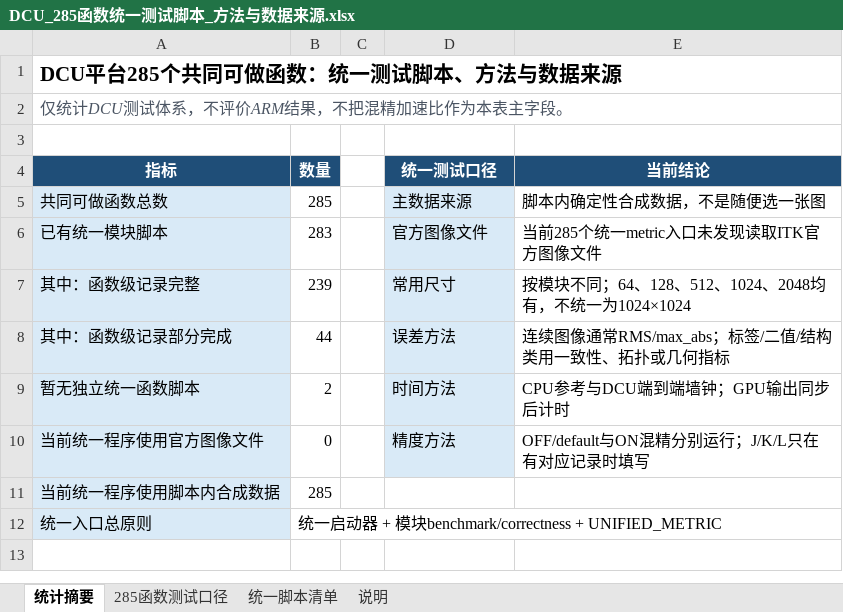
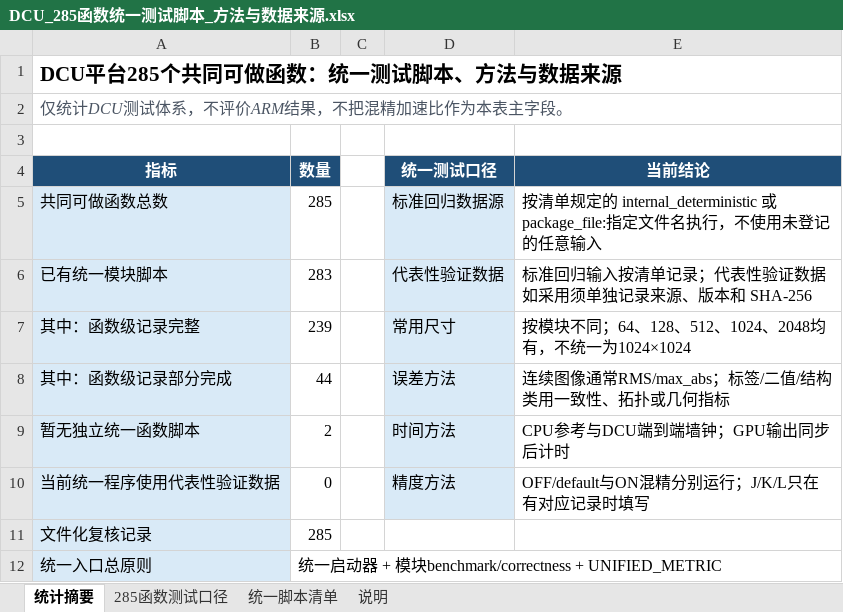
Before and after one commit to 123qweasdzxcqweasd/ITK_DCU, an Excel workbook: reference/workbooks/DCU_285函数统一测试脚本_方法与数据来源.xlsx, sheet 统计摘要, drawn as a sheet; values as stored, in another font and other column widths than the file's, no borders; the diff names each change by its address in the sheet, - before the commit and + after, or states it on an @@ line.

```diff
--- a/reference/workbooks/DCU_285函数统一测试脚本_方法与数据来源.xlsx (sheet 统计摘要)
+++ b/reference/workbooks/DCU_285函数统一测试脚本_方法与数据来源.xlsx (sheet 统计摘要)
-D5 (统一测试口径): 主数据来源
+D5 (统一测试口径): 标准回归数据源
-E5 (当前结论): 脚本内确定性合成数据，不是随便选一张图
+E5 (当前结论): 按清单规定的 internal_deterministic 或 package_file:指定文件名执行，不使用未登记的任意输入
-D6 (统一测试口径): 官方图像文件
+D6 (统一测试口径): 代表性验证数据
-E6 (当前结论): 当前285个统一metric入口未发现读取ITK官方图像文件
+E6 (当前结论): 标准回归输入按清单记录；代表性验证数据如采用须单独记录来源、版本和 SHA-256
-A10 (指标): 当前统一程序使用官方图像文件
+A10 (指标): 当前统一程序使用代表性验证数据
-A11 (指标): 当前统一程序使用脚本内合成数据
+A11 (指标): 文件化复核记录
```
Also changed, not shown: sheet 285函数测试口径, sheet 说明, 11 other files.
